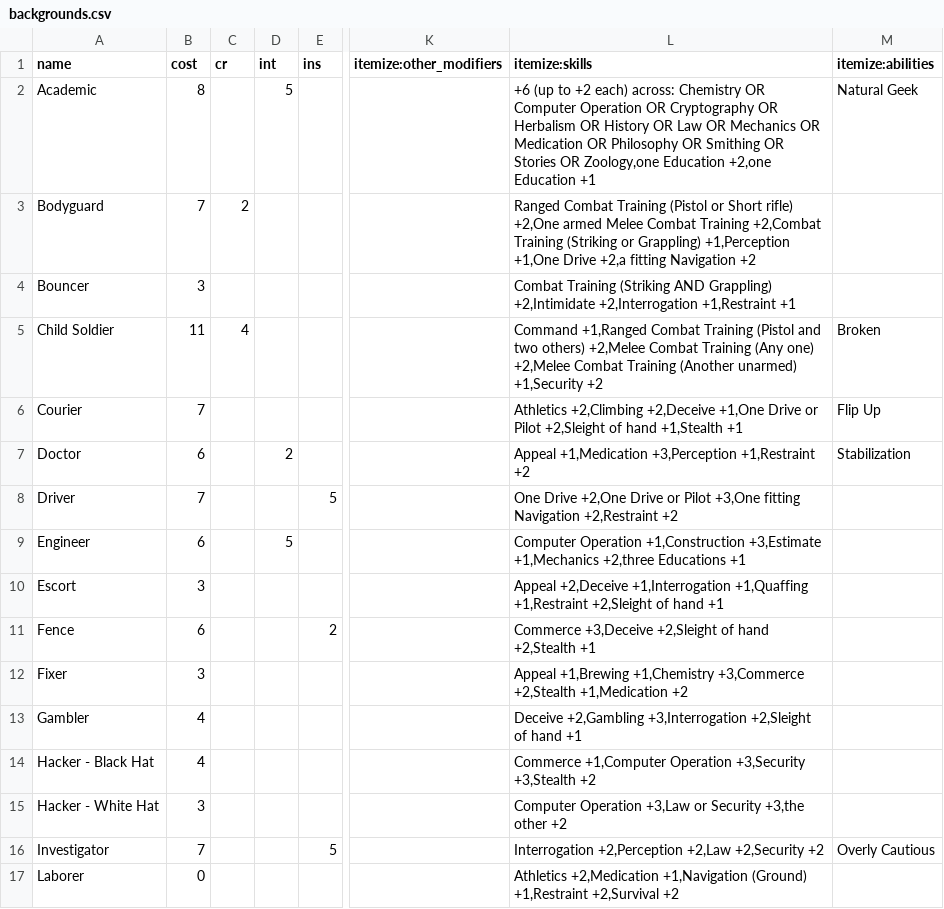
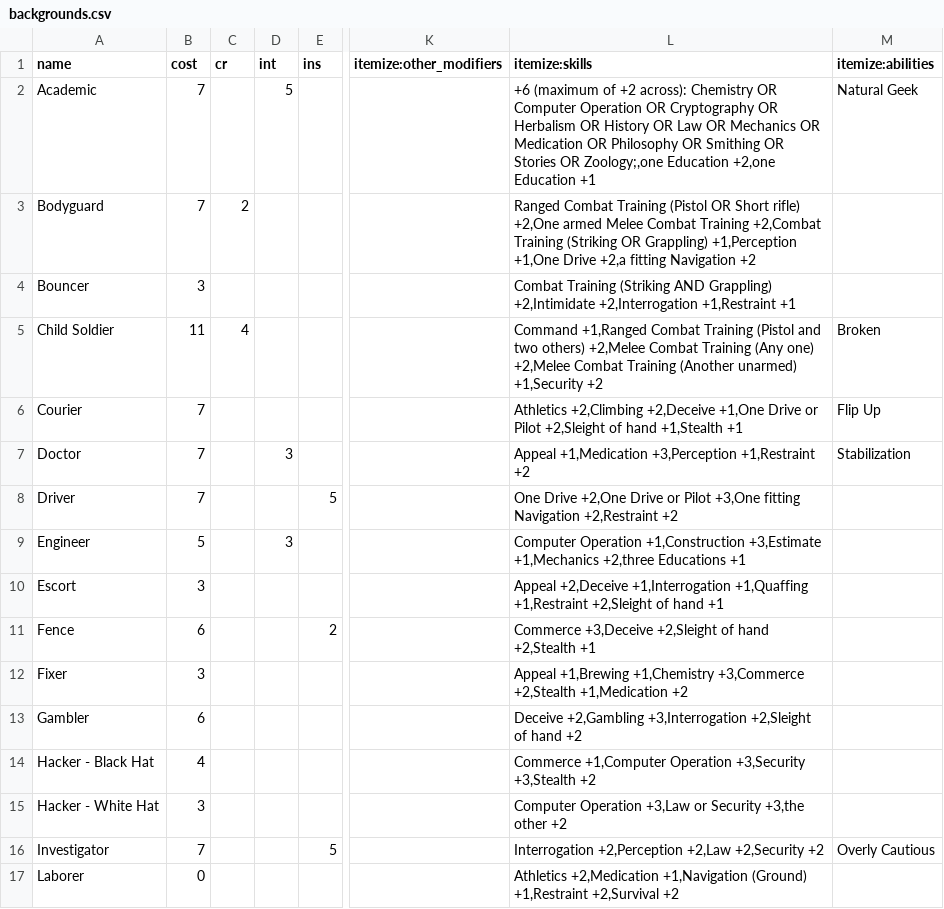
Before and after one commit to lHeidbreder/neon-rules, a CSV file: core-rulebook/lists/backgrounds.csv, drawn as a sheet; only a part is shown, gaps mark what is left out; the diff covers the shown part only; the diff names each change by its address in the sheet, - before the commit and + after, or states it on an @@ line.

Commit message:
fixed background costs

```diff
--- a/core-rulebook/lists/backgrounds.csv
+++ b/core-rulebook/lists/backgrounds.csv
-B2 (cost): 8
+B2 (cost): 7
-L2 (itemize:skills): +6 (up to +2 each) across: Chemistry OR Computer Operation OR Cryptography OR Herbalism OR History OR Law OR Mechanics OR Medication OR Philosophy OR Smithing OR Stories OR Zoology,one Education +2,one…
+L2 (itemize:skills): +6 (maximum of +2 across): Chemistry OR Computer Operation OR Cryptography OR Herbalism OR History OR Law OR Mechanics OR Medication OR Philosophy OR Smithing OR Stories OR Zoology;,one Education +2,one…
-L3 (itemize:skills): …Training (Pistol or Short rifle) +2,One armed Melee Combat Training +2,Combat Training (Striking or Grappling) +1,Perception…
+L3 (itemize:skills): …Training (Pistol OR Short rifle) +2,One armed Melee Combat Training +2,Combat Training (Striking OR Grappling) +1,Perception…
-B7 (cost): 6
+B7 (cost): 7
-D7 (int): 2
+D7 (int): 3
-B9 (cost): 6
+B9 (cost): 5
-D9 (int): 5
+D9 (int): 3
-B13 (cost): 4
+B13 (cost): 6
-L13 (itemize:skills): …of hand +1
+L13 (itemize:skills): …of hand +2
```
Also changed, not shown: 10 added rows and 12 edited cells elsewhere in this file.
